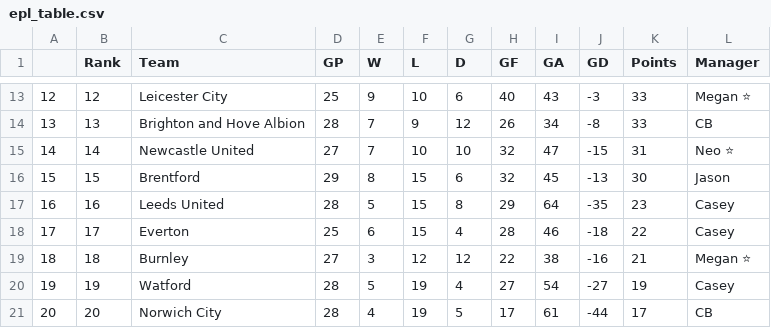
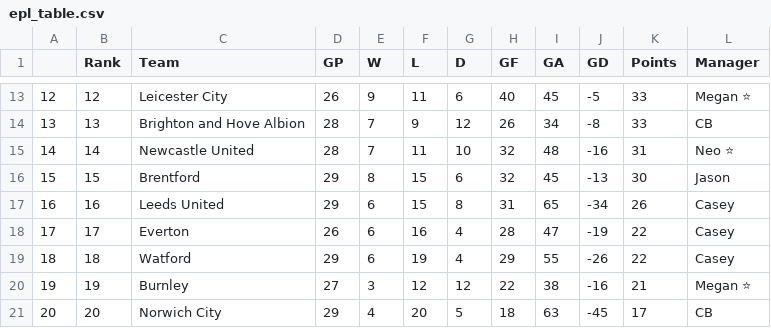
Before and after one commit to thayer6/epl-pool-r, a CSV file: epl_table.csv, drawn as a sheet; only a part is shown, gaps mark what is left out; the diff covers the shown part only.

```diff
--- a/epl_table.csv
+++ b/epl_table.csv
@@ -13,9 +13,9 @@
-"12",12,"Leicester City",25,9,10,6,40,43,-3,33,"Megan ⭐"
+"12",12,"Leicester City",26,9,11,6,40,45,-5,33,"Megan ⭐"
 "13",13,"Brighton and Hove Albion",28,7,9,12,26,34,-8,33,"CB"
-"14",14,"Newcastle United",27,7,10,10,32,47,-15,31,"Neo ⭐"
+"14",14,"Newcastle United",28,7,11,10,32,48,-16,31,"Neo ⭐"
 "15",15,"Brentford",29,8,15,6,32,45,-13,30,"Jason"
-"16",16,"Leeds United",28,5,15,8,29,64,-35,23,"Casey"
-"17",17,"Everton",25,6,15,4,28,46,-18,22,"Casey"
-"18",18,"Burnley",27,3,12,12,22,38,-16,21,"Megan ⭐"
-"19",19,"Watford",28,5,19,4,27,54,-27,19,"Casey"
-"20",20,"Norwich City",28,4,19,5,17,61,-44,17,"CB"
+"16",16,"Leeds United",29,6,15,8,31,65,-34,26,"Casey"
+"17",17,"Everton",26,6,16,4,28,47,-19,22,"Casey"
+"18",18,"Watford",29,6,19,4,29,55,-26,22,"Casey"
+"19",19,"Burnley",27,3,12,12,22,38,-16,21,"Megan ⭐"
+"20",20,"Norwich City",29,4,20,5,18,63,-45,17,"CB"
```
Also changed, not shown: 60 edited cells elsewhere in this file, 4 other files.
